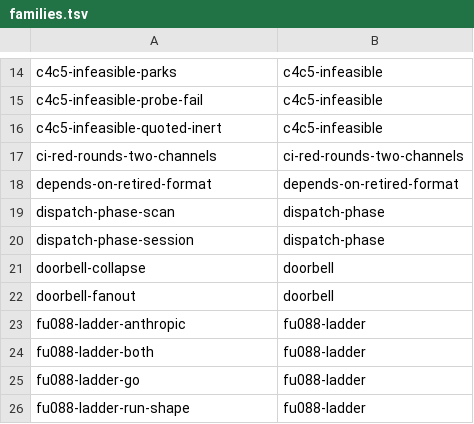
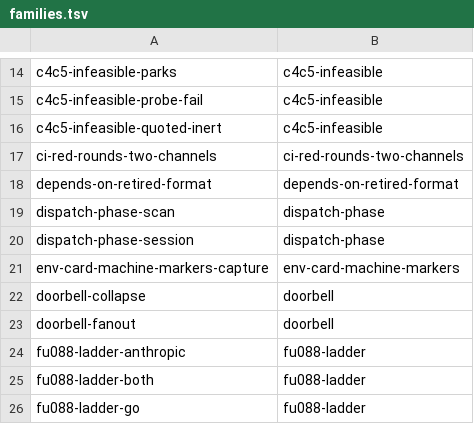
Before and after one commit to teststuffstash/homelab, a TSV file: agents/replay/families.tsv, drawn as a sheet; only a part is shown, gaps mark what is left out; the shorter side is filled out with more unchanged rows.

```diff
--- a/agents/replay/families.tsv
+++ b/agents/replay/families.tsv
@@ -20,2 +20,3 @@ dispatch-phase-scan	dispatch-phase
 dispatch-phase-session	dispatch-phase
+env-card-machine-markers-capture	env-card-machine-markers
 doorbell-collapse	doorbell
```
Also changed, not shown: 5 other files.
